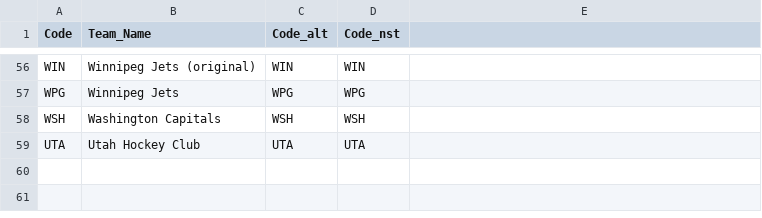
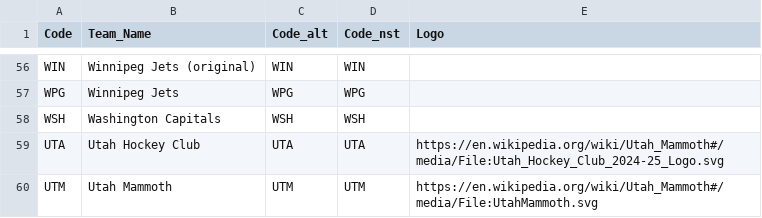
Before and after one commit to PChabelski/HockeyFantapy_MK1, a CSV file: Hockey_Team_Codes.csv, drawn as a sheet; only a part is shown, gaps mark what is left out; the diff names each change by its address in the sheet, - before the commit and + after, or states it on an @@ line.

```diff
--- a/Hockey_Team_Codes.csv
+++ b/Hockey_Team_Codes.csv
-E1: (empty)
+E1: Logo
-E59 (Logo): (empty)
+E59 (Logo): https://en.wikipedia.org/wiki/Utah_Mammoth#/media/File:Utah_Hockey_Club_2024-25_Logo.svg
+row 60: UTM | Utah Mammoth | UTM | UTM | https://en.wikipedia.org/wiki/Utah_Mammoth#/media/File:UtahMammoth.svg
```
Also changed, not shown: 3 other files.
